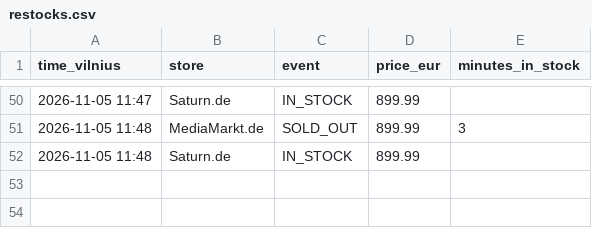
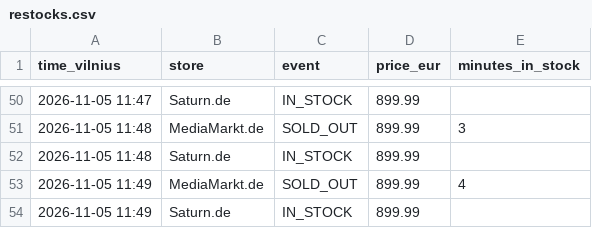
Before and after one commit to edvinasandr/ps5-checker, a CSV file: restocks.csv, drawn as a sheet; only a part is shown, gaps mark what is left out; the diff names each change by its address in the sheet, - before the commit and + after, or states it on an @@ line.

```diff
--- a/restocks.csv
+++ b/restocks.csv
+row 53: 2026-11-05 11:49 | MediaMarkt.de | SOLD_OUT | 899.99 | 4
+row 54: 2026-11-05 11:49 | Saturn.de | IN_STOCK | 899.99
```
